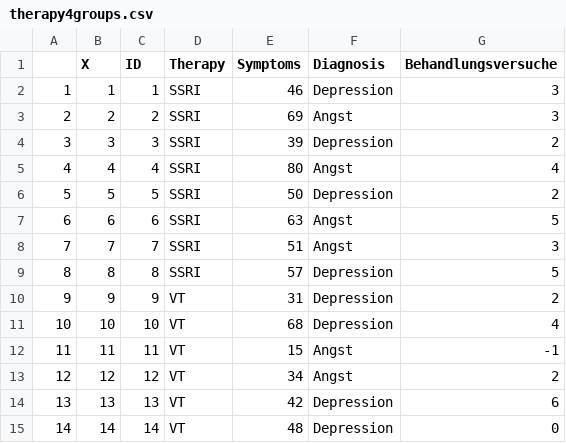
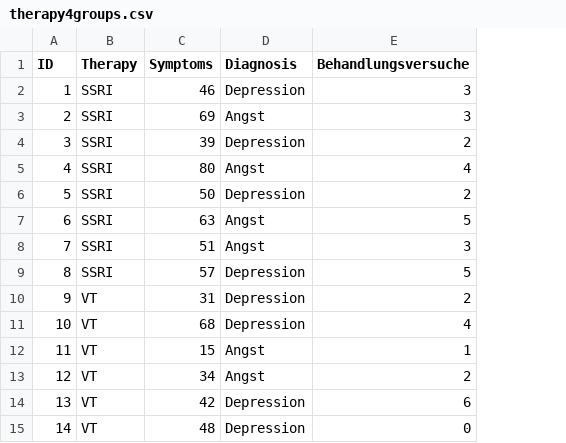
Before and after one commit to stephangoerigk/WAF_Folien, a CSV file: therapy4groups.csv, drawn as a sheet; only a part is shown; removed rows and columns are numbered as before the commit, all else as after; the diff names each change by its address in the sheet, - before the commit and + after, or states it on an @@ line.

```diff
--- a/therapy4groups.csv
+++ b/therapy4groups.csv
-column A, rows 2-15: 1 | 2 | 3 | 4 | 5 | 6 | 7 | 8 | 9 | 10 | 11 | 12 | 13 | 14
-column B (X), rows 2-15: 1 | 2 | 3 | 4 | 5 | 6 | 7 | 8 | 9 | 10 | 11 | 12 | 13 | 14
-E12 (Behandlungsversuche): -1
+E12 (Behandlungsversuche): 1
```
Also changed, not shown: 24 other files.
